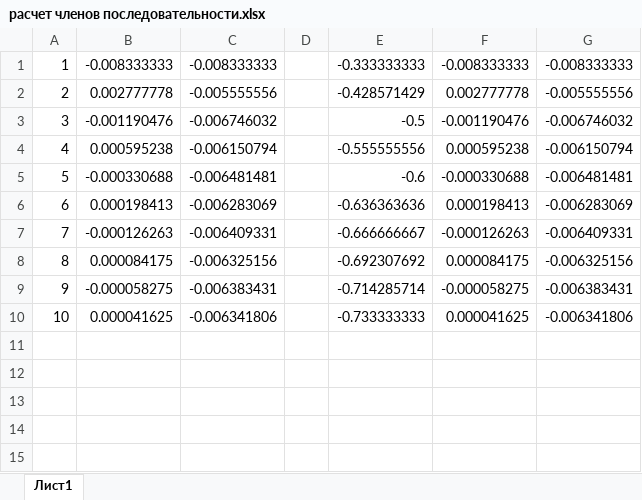
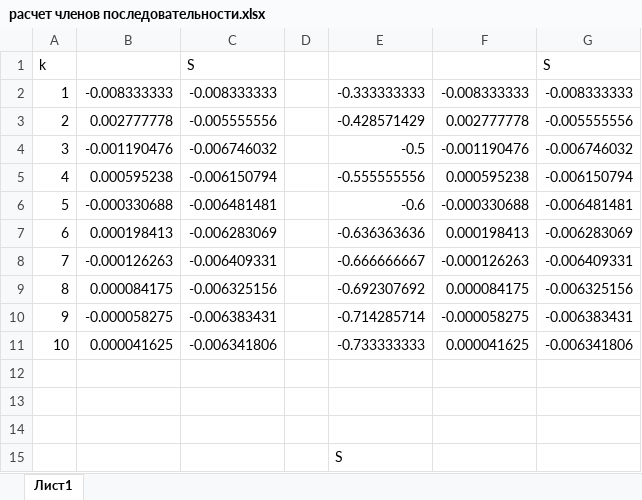
Before and after one commit to rinenjoy/TKI-141, an Excel workbook: Taks/3.2/расчет членов последовательности.xlsx, sheet Лист1, drawn as a sheet; values as stored, in another font and other column widths than the file's, no borders; charts and pictures not drawn; the diff names each change by its address in the sheet, - before the commit and + after, or states it on an @@ line.

Commit message:
massage

```diff
--- a/Taks/3.2/расчет членов последовательности.xlsx (sheet Лист1)
+++ b/Taks/3.2/расчет членов последовательности.xlsx (sheet Лист1)
+row 1: k |  | S |  |  |  | S
+row 12: (empty)
+row 13: (empty)
+row 14: (empty)
+row 15:  |  |  |  | S
```
Also changed, not shown: formulas that keep their value, charts or pictures.
